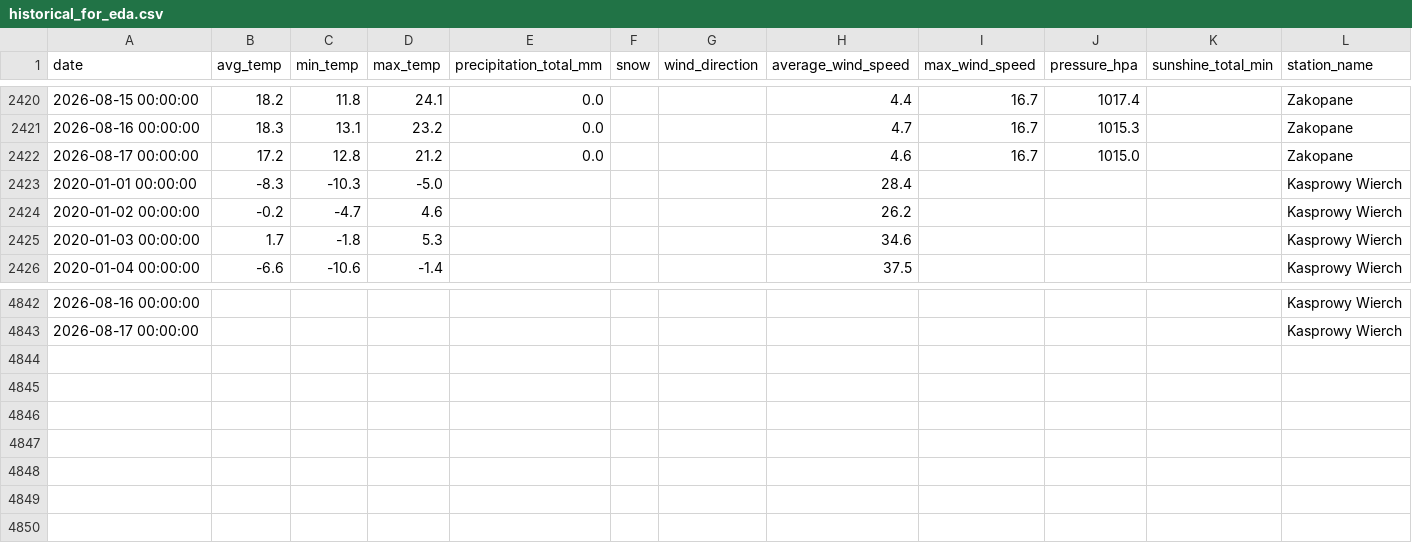
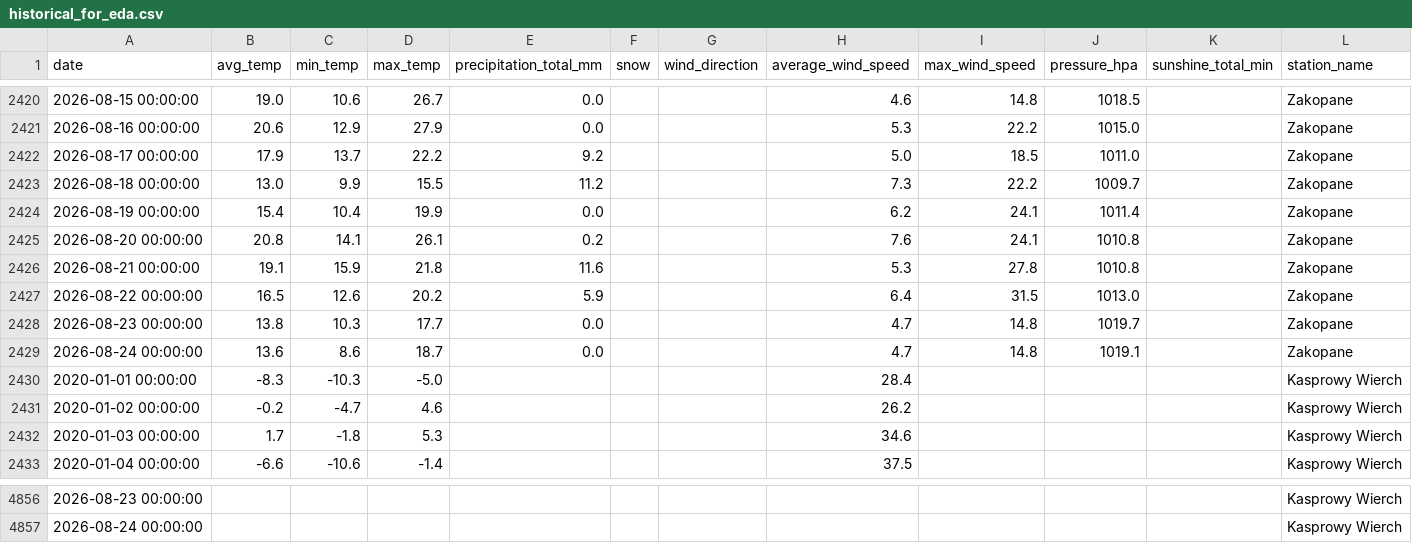
Before and after one commit to masubotic/projekt_podsumowujacy_pogoda_tatry, a CSV file: data/historical_for_eda.csv, drawn as a sheet; only a part is shown, gaps mark what is left out; the diff covers the shown part only.

```diff
--- a/data/historical_for_eda.csv
+++ b/data/historical_for_eda.csv
@@ -2420,4 +2420,11 @@ date,avg_temp,min_temp,max_temp,precipitation_total_mm,snow,wind_direction,avera
-2026-08-15 00:00:00,18.2,11.8,24.1,0.0,,,4.4,16.7,1017.4,,Zakopane
-2026-08-16 00:00:00,18.3,13.1,23.2,0.0,,,4.7,16.7,1015.3,,Zakopane
-2026-08-17 00:00:00,17.2,12.8,21.2,0.0,,,4.6,16.7,1015.0,,Zakopane
+2026-08-15 00:00:00,19.0,10.6,26.7,0.0,,,4.6,14.8,1018.5,,Zakopane
+2026-08-16 00:00:00,20.6,12.9,27.9,0.0,,,5.3,22.2,1015.0,,Zakopane
+2026-08-17 00:00:00,17.9,13.7,22.2,9.2,,,5.0,18.5,1011.0,,Zakopane
+2026-08-18 00:00:00,13.0,9.9,15.5,11.2,,,7.3,22.2,1009.7,,Zakopane
+2026-08-19 00:00:00,15.4,10.4,19.9,0.0,,,6.2,24.1,1011.4,,Zakopane
+2026-08-20 00:00:00,20.8,14.1,26.1,0.2,,,7.6,24.1,1010.8,,Zakopane
+2026-08-21 00:00:00,19.1,15.9,21.8,11.6,,,5.3,27.8,1010.8,,Zakopane
+2026-08-22 00:00:00,16.5,12.6,20.2,5.9,,,6.4,31.5,1013.0,,Zakopane
+2026-08-23 00:00:00,13.8,10.3,17.7,0.0,,,4.7,14.8,1019.7,,Zakopane
+2026-08-24 00:00:00,13.6,8.6,18.7,0.0,,,4.7,14.8,1019.1,,Zakopane
 2020-01-01 00:00:00,-8.3,-10.3,-5.0,,,,28.4,,,,Kasprowy Wierch
@@ -4842,2 +4856,2 @@ date,avg_temp,min_temp,max_temp,precipitation_total_mm,snow,wind_direction,avera
-2026-08-16 00:00:00,,,,,,,,,,,Kasprowy Wierch
-2026-08-17 00:00:00,,,,,,,,,,,Kasprowy Wierch
+2026-08-23 00:00:00,,,,,,,,,,,Kasprowy Wierch
+2026-08-24 00:00:00,,,,,,,,,,,Kasprowy Wierch
```
Also changed, not shown: 7 added rows and 61 edited cells elsewhere in this file, 2 other files.
